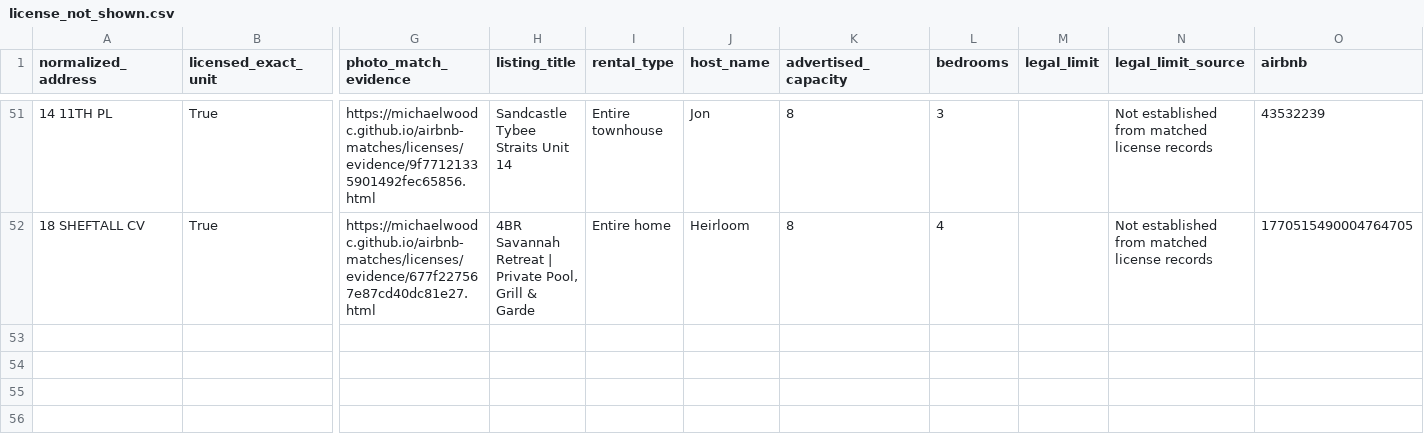
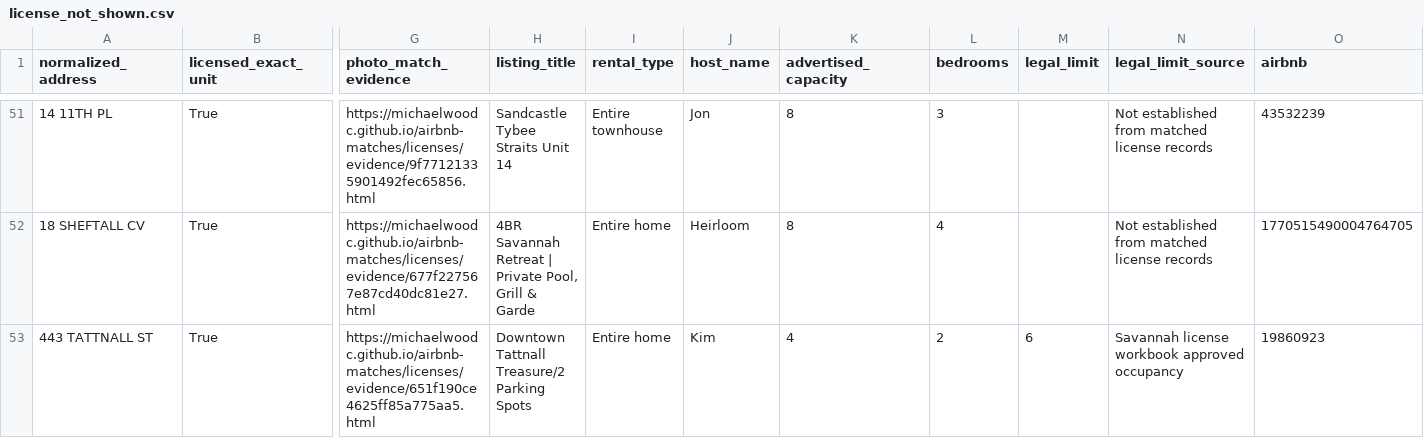
Before and after one commit to MichaelWoodc/airbnb-matches, a CSV file: licenses/license_not_shown.csv, drawn as a sheet; only a part is shown, gaps mark what is left out; rows hold the shown columns only; the diff names each change by its address in the sheet, - before the commit and + after, or states it on an @@ line.

Commit message:
Update discovered property matches

```diff
--- a/licenses/license_not_shown.csv
+++ b/licenses/license_not_shown.csv
+row 53: 443 TATTNALL ST | True | https://michaelwoodc.github.io/airbnb-matches/licenses/evidence/651f190ce4625ff85a775aa5.html | Downtown Tattnall Treasure/2 Parking Spots | Entire home | Kim | 4 | 2 | 6 | Savannah license workbook approved occupancy | 19860923
```
Also changed, not shown: licenses/outside_scope.csv, 8 other files.
